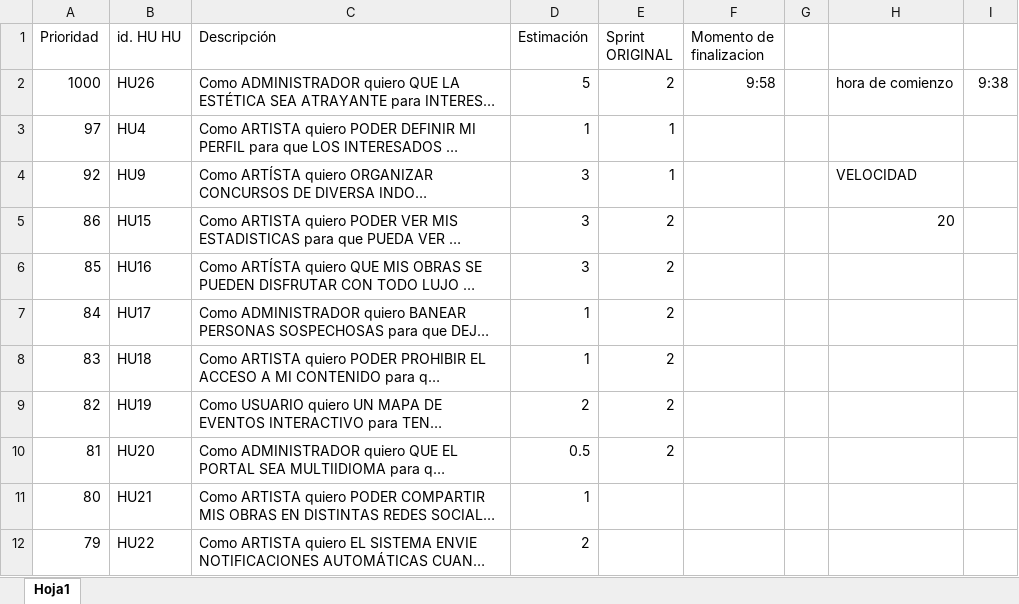
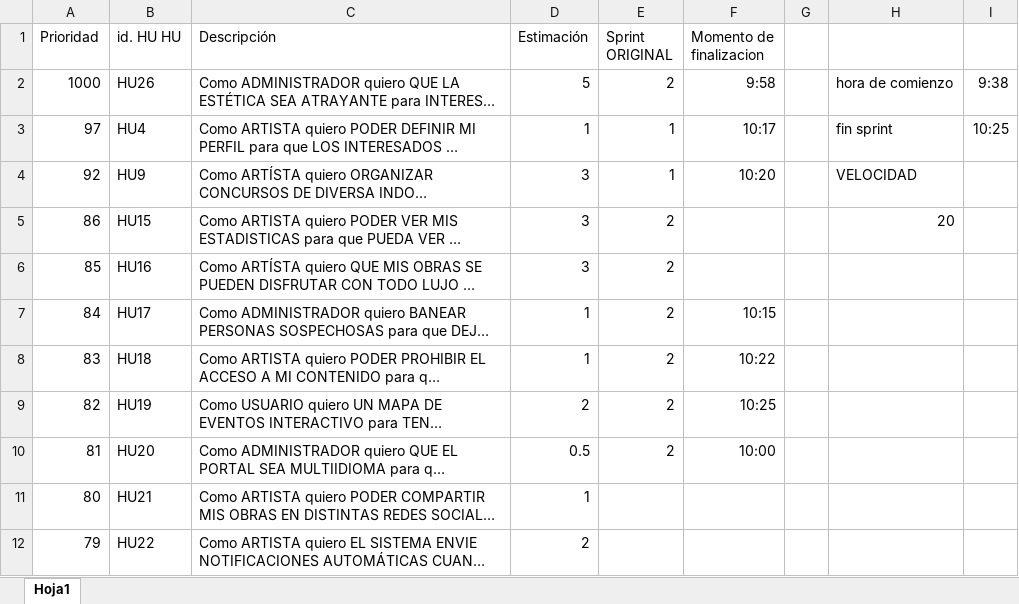
Before and after one commit to JorgeManuelMolina/PSG, an Excel workbook: Practica 5/Product Backlog 2.xlsx, sheet Hoja1, drawn as a sheet; only a part is shown; long unchanged cells end in …; values as stored, in another font and other column widths than the file's, no borders; the diff names each change by its address in the sheet, - before the commit and + after, or states it on an @@ line.

```diff
--- a/Practica 5/Product Backlog 2.xlsx (sheet Hoja1)
+++ b/Practica 5/Product Backlog 2.xlsx (sheet Hoja1)
-F3 (Momento de finalizacion): (empty)
+F3 (Momento de finalizacion): 10:17
-H3: (empty)
+H3: fin sprint
-I3: (empty)
+I3: 10:25
-F4 (Momento de finalizacion): (empty)
+F4 (Momento de finalizacion): 10:20
-F7 (Momento de finalizacion): (empty)
+F7 (Momento de finalizacion): 10:15
-F8 (Momento de finalizacion): (empty)
+F8 (Momento de finalizacion): 10:22
-F9 (Momento de finalizacion): (empty)
+F9 (Momento de finalizacion): 10:25
-F10 (Momento de finalizacion): (empty)
+F10 (Momento de finalizacion): 10:00
```
